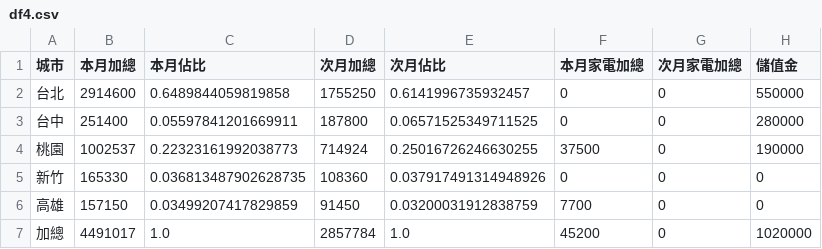
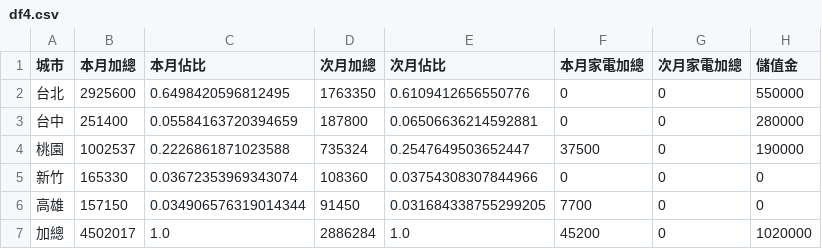
Before and after one commit to jenny-smart/OP-system, a CSV file: dashboard_data/latest/df4.csv, drawn as a sheet.

```diff
--- a/dashboard_data/latest/df4.csv
+++ b/dashboard_data/latest/df4.csv
@@ -1,7 +1,7 @@
 城市,本月加總,本月佔比,次月加總,次月佔比,本月家電加總,次月家電加總,儲值金
-台北,2914600,0.6489844059819858,1755250,0.6141996735932457,0,0,550000
-台中,251400,0.05597841201669911,187800,0.06571525349711525,0,0,280000
-桃園,1002537,0.22323161992038773,714924,0.25016726246630255,37500,0,190000
-新竹,165330,0.036813487902628735,108360,0.037917491314948926,0,0,0
-高雄,157150,0.03499207417829859,91450,0.03200031912838759,7700,0,0
-加總,4491017,1.0,2857784,1.0,45200,0,1020000
+台北,2925600,0.6498420596812495,1763350,0.6109412656550776,0,0,550000
+台中,251400,0.05584163720394659,187800,0.06506636214592881,0,0,280000
+桃園,1002537,0.2226861871023588,735324,0.2547649503652447,37500,0,190000
+新竹,165330,0.03672353969343074,108360,0.03754308307844966,0,0,0
+高雄,157150,0.034906576319014344,91450,0.031684338755299205,7700,0,0
+加總,4502017,1.0,2886284,1.0,45200,0,1020000
```
Also changed, not shown: dashboard_data/latest/daily_df.csv, dashboard_data/latest/next_month_daily_df.csv, 15 other files.
